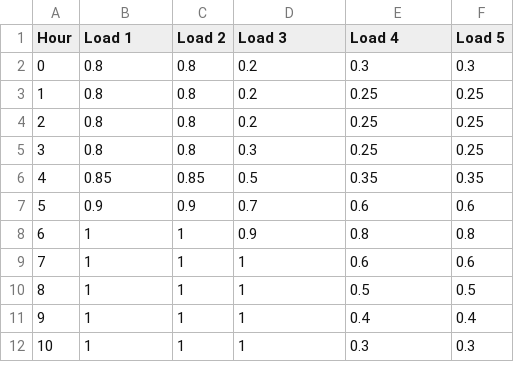
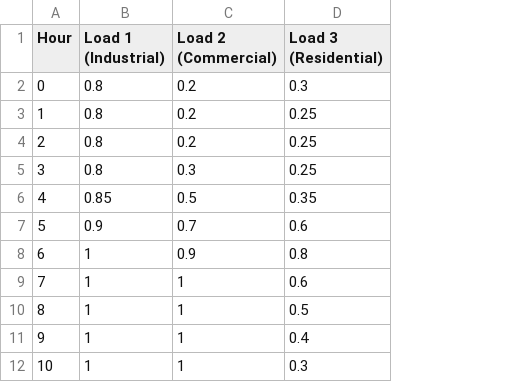
Before and after one commit to mmejalli/ECE1774_Project2, a CSV file: WR_Proj_3_LoadCurves.csv, drawn as a sheet; only a part is shown; removed rows and columns are numbered as before the commit, all else as after; the diff names each change by its address in the sheet, - before the commit and + after, or states it on an @@ line.

```diff
--- a/WR_Proj_3_LoadCurves.csv
+++ b/WR_Proj_3_LoadCurves.csv
-column C (Load 2), rows 2-12: 0.8 | 0.8 | 0.8 | 0.8 | 0.85 | 0.9 | 1 | 1 | 1 | 1 | 1
-column F (Load 5), rows 2-12: 0.3 | 0.25 | 0.25 | 0.25 | 0.35 | 0.6 | 0.8 | 0.6 | 0.5 | 0.4 | 0.3
-B1: Load 1
+B1: Load 1 (Industrial)
-C1: Load 3
+C1: Load 2 (Commercial)
-D1: Load 4
+D1: Load 3 (Residential)
```
Also changed, not shown: 1 other file.
